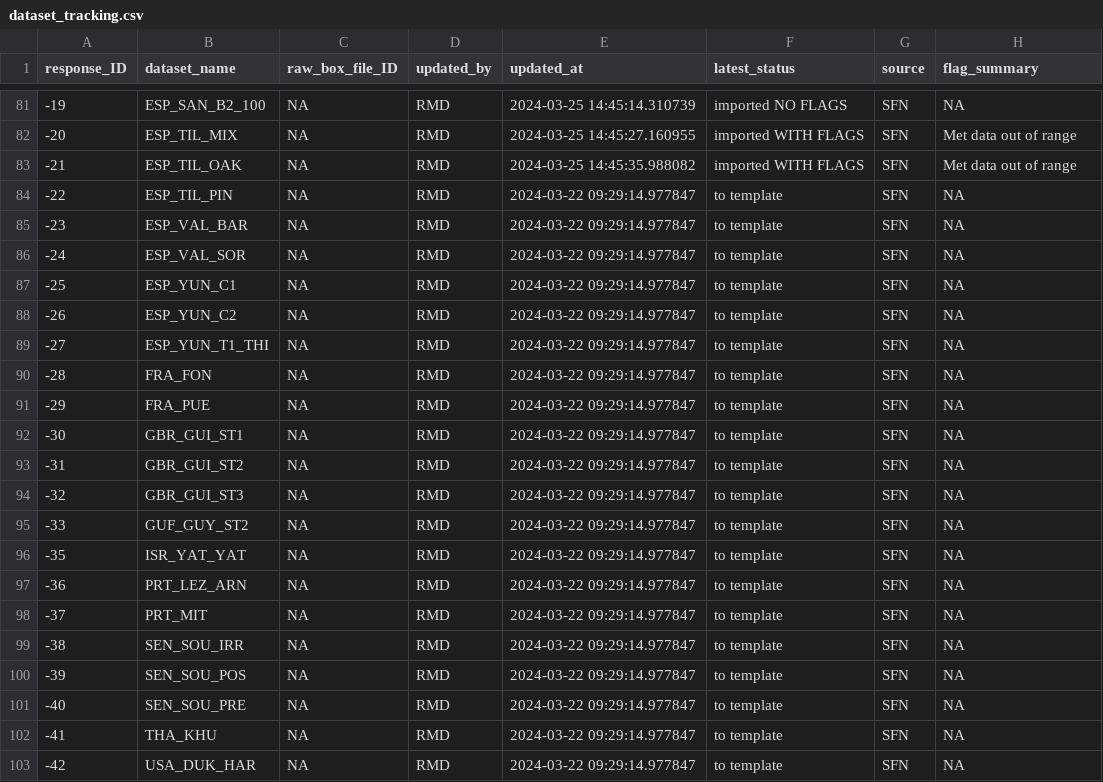
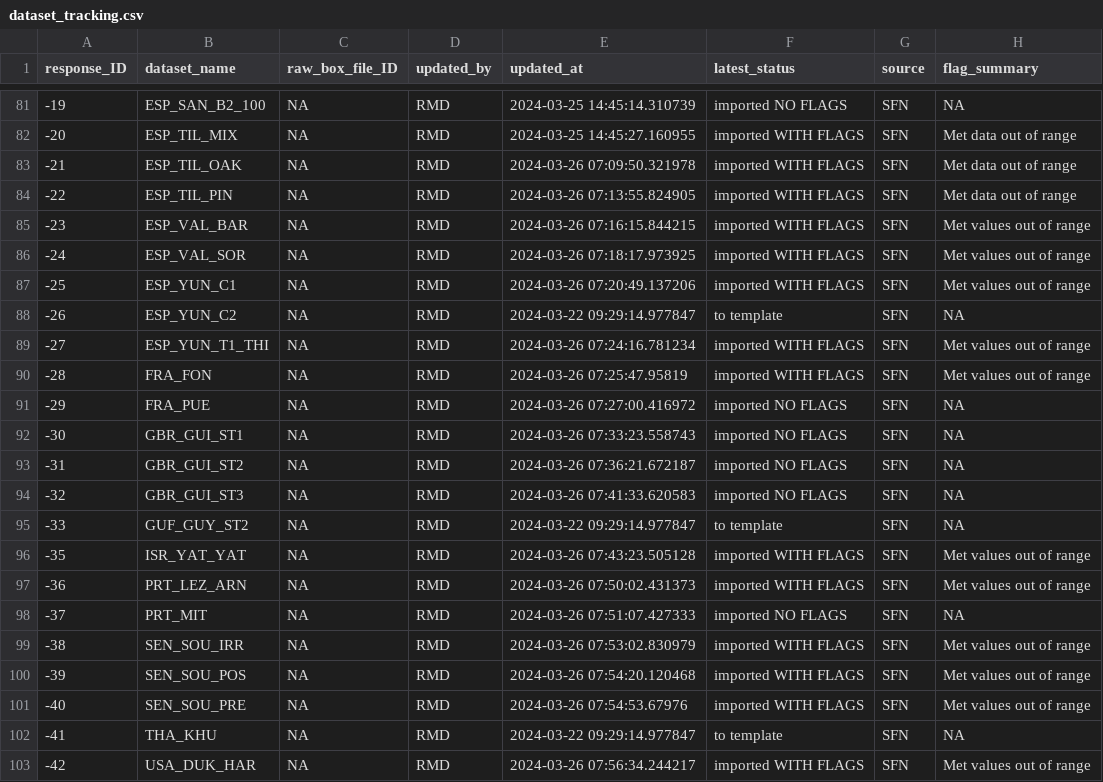
Before and after one commit to PSInetRCN/data-qa, a CSV file: dataset_tracking.csv, drawn as a sheet; only a part is shown, gaps mark what is left out; the diff covers the shown part only.

```diff
--- a/dataset_tracking.csv
+++ b/dataset_tracking.csv
@@ -82,22 +82,22 @@
 -20,"ESP_TIL_MIX",NA,"RMD","2024-03-25 14:45:27.160955","imported WITH FLAGS","SFN","Met data out of range"
--21,"ESP_TIL_OAK",NA,"RMD","2024-03-25 14:45:35.988082","imported WITH FLAGS","SFN","Met data out of range"
--22,"ESP_TIL_PIN",NA,"RMD","2024-03-22 09:29:14.977847","to template","SFN",NA
--23,"ESP_VAL_BAR",NA,"RMD","2024-03-22 09:29:14.977847","to template","SFN",NA
--24,"ESP_VAL_SOR",NA,"RMD","2024-03-22 09:29:14.977847","to template","SFN",NA
--25,"ESP_YUN_C1",NA,"RMD","2024-03-22 09:29:14.977847","to template","SFN",NA
+-21,"ESP_TIL_OAK",NA,"RMD","2024-03-26 07:09:50.321978","imported WITH FLAGS","SFN","Met data out of range"
+-22,"ESP_TIL_PIN",NA,"RMD","2024-03-26 07:13:55.824905","imported WITH FLAGS","SFN","Met data out of range"
+-23,"ESP_VAL_BAR",NA,"RMD","2024-03-26 07:16:15.844215","imported WITH FLAGS","SFN","Met values out of range"
+-24,"ESP_VAL_SOR",NA,"RMD","2024-03-26 07:18:17.973925","imported WITH FLAGS","SFN","Met values out of range"
+-25,"ESP_YUN_C1",NA,"RMD","2024-03-26 07:20:49.137206","imported WITH FLAGS","SFN","Met values out of range"
 -26,"ESP_YUN_C2",NA,"RMD","2024-03-22 09:29:14.977847","to template","SFN",NA
--27,"ESP_YUN_T1_THI",NA,"RMD","2024-03-22 09:29:14.977847","to template","SFN",NA
--28,"FRA_FON",NA,"RMD","2024-03-22 09:29:14.977847","to template","SFN",NA
--29,"FRA_PUE",NA,"RMD","2024-03-22 09:29:14.977847","to template","SFN",NA
--30,"GBR_GUI_ST1",NA,"RMD","2024-03-22 09:29:14.977847","to template","SFN",NA
--31,"GBR_GUI_ST2",NA,"RMD","2024-03-22 09:29:14.977847","to template","SFN",NA
--32,"GBR_GUI_ST3",NA,"RMD","2024-03-22 09:29:14.977847","to template","SFN",NA
+-27,"ESP_YUN_T1_THI",NA,"RMD","2024-03-26 07:24:16.781234","imported WITH FLAGS","SFN","Met values out of range"
+-28,"FRA_FON",NA,"RMD","2024-03-26 07:25:47.95819","imported WITH FLAGS","SFN","Met values out of range"
+-29,"FRA_PUE",NA,"RMD","2024-03-26 07:27:00.416972","imported NO FLAGS","SFN",NA
+-30,"GBR_GUI_ST1",NA,"RMD","2024-03-26 07:33:23.558743","imported NO FLAGS","SFN",NA
+-31,"GBR_GUI_ST2",NA,"RMD","2024-03-26 07:36:21.672187","imported NO FLAGS","SFN",NA
+-32,"GBR_GUI_ST3",NA,"RMD","2024-03-26 07:41:33.620583","imported NO FLAGS","SFN",NA
 -33,"GUF_GUY_ST2",NA,"RMD","2024-03-22 09:29:14.977847","to template","SFN",NA
--35,"ISR_YAT_YAT",NA,"RMD","2024-03-22 09:29:14.977847","to template","SFN",NA
--36,"PRT_LEZ_ARN",NA,"RMD","2024-03-22 09:29:14.977847","to template","SFN",NA
--37,"PRT_MIT",NA,"RMD","2024-03-22 09:29:14.977847","to template","SFN",NA
--38,"SEN_SOU_IRR",NA,"RMD","2024-03-22 09:29:14.977847","to template","SFN",NA
--39,"SEN_SOU_POS",NA,"RMD","2024-03-22 09:29:14.977847","to template","SFN",NA
--40,"SEN_SOU_PRE",NA,"RMD","2024-03-22 09:29:14.977847","to template","SFN",NA
+-35,"ISR_YAT_YAT",NA,"RMD","2024-03-26 07:43:23.505128","imported WITH FLAGS","SFN","Met values out of range"
+-36,"PRT_LEZ_ARN",NA,"RMD","2024-03-26 07:50:02.431373","imported WITH FLAGS","SFN","Met values out of range"
+-37,"PRT_MIT",NA,"RMD","2024-03-26 07:51:07.427333","imported NO FLAGS","SFN",NA
+-38,"SEN_SOU_IRR",NA,"RMD","2024-03-26 07:53:02.830979","imported WITH FLAGS","SFN","Met values out of range"
+-39,"SEN_SOU_POS",NA,"RMD","2024-03-26 07:54:20.120468","imported WITH FLAGS","SFN","Met values out of range"
+-40,"SEN_SOU_PRE",NA,"RMD","2024-03-26 07:54:53.67976","imported WITH FLAGS","SFN","Met values out of range"
 -41,"THA_KHU",NA,"RMD","2024-03-22 09:29:14.977847","to template","SFN",NA
--42,"USA_DUK_HAR",NA,"RMD","2024-03-22 09:29:14.977847","to template","SFN",NA
+-42,"USA_DUK_HAR",NA,"RMD","2024-03-26 07:56:34.244217","imported WITH FLAGS","SFN","Met values out of range"
```
Also changed, not shown: 2 edited cells elsewhere in this file, checks/reports/ESP_TIL_OAK_results.csv, 41 other files.
